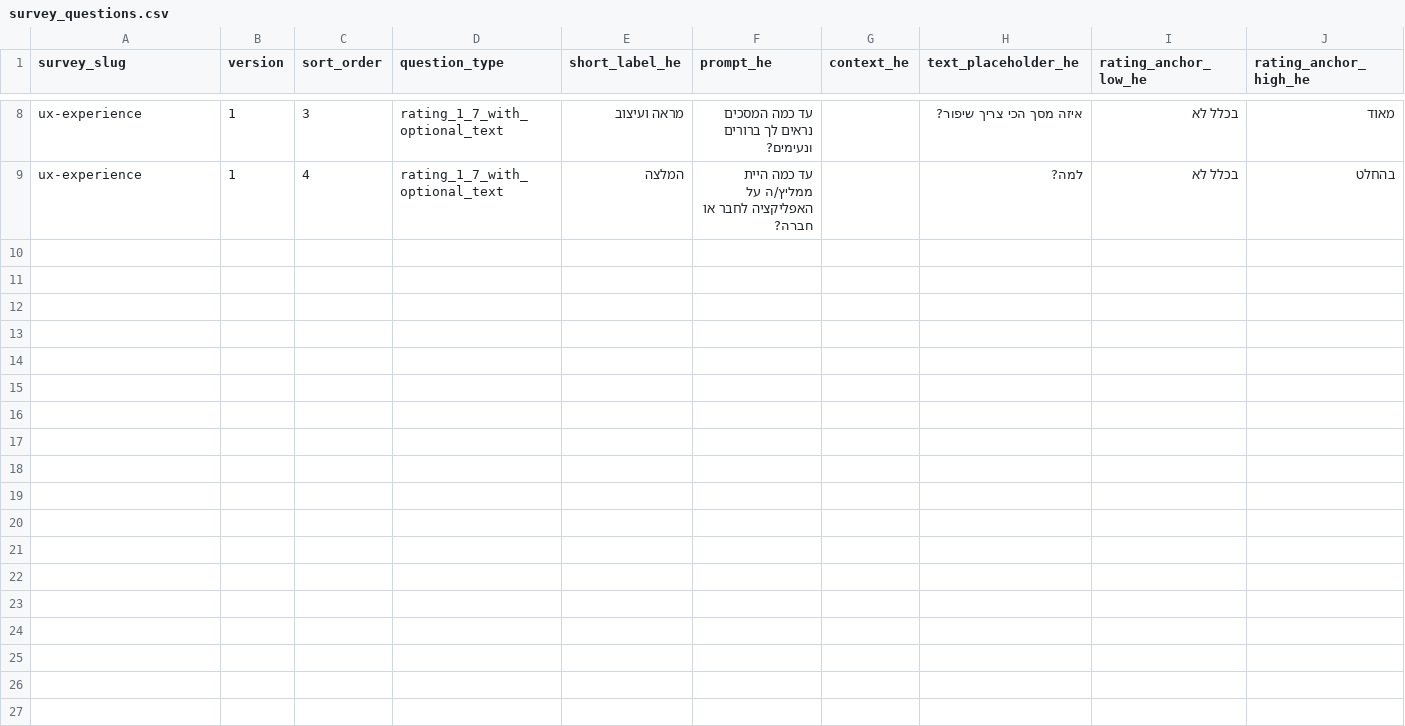
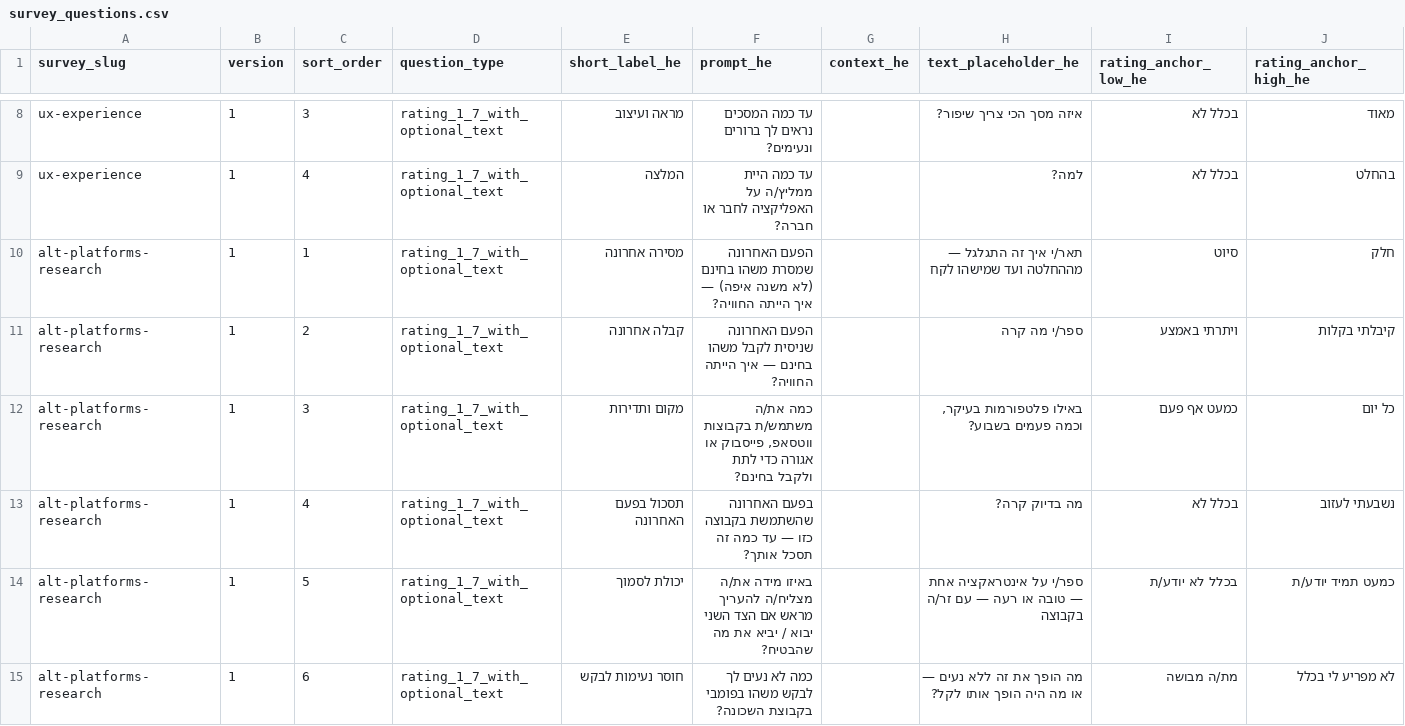
Before and after one commit to KarmaCummunity/KC, a CSV file: supabase/seed/content/data/survey_questions.csv, drawn as a sheet; only a part is shown, gaps mark what is left out; rows hold the shown columns only; the diff covers the shown part only; the diff names each change by its address in the sheet, - before the commit and + after, or states it on an @@ line.

```diff
--- a/supabase/seed/content/data/survey_questions.csv
+++ b/supabase/seed/content/data/survey_questions.csv
+row 10: alt-platforms-research | 1 | 1 | rating_1_7_with_optional_text | מסירה אחרונה | הפעם האחרונה שמסרת משהו בחינם (לא משנה איפה) — איך הייתה החוויה? |  | תאר/י איך זה התגלגל — מההחלטה ועד שמישהו לקח | סיוט | חלק
+row 11: alt-platforms-research | 1 | 2 | rating_1_7_with_optional_text | קבלה אחרונה | הפעם האחרונה שניסית לקבל משהו בחינם — איך הייתה החוויה? |  | ספר/י מה קרה | ויתרתי באמצע | קיבלתי בקלות
+row 12: alt-platforms-research | 1 | 3 | rating_1_7_with_optional_text | מקום ותדירות | כמה את/ה משתמש/ת בקבוצות ווטסאפ, פייסבוק או אגורה כדי לתת ולקבל בחינם? |  | באילו פלטפורמות בעיקר, וכמה פעמים בשבוע? | כמעט אף פעם | כל יום
+row 13: alt-platforms-research | 1 | 4 | rating_1_7_with_optional_text | תסכול בפעם האחרונה | בפעם האחרונה שהשתמשת בקבוצה כזו — עד כמה זה תסכל אותך? |  | מה בדיוק קרה? | בכלל לא | נשבעתי לעזוב
+row 14: alt-platforms-research | 1 | 5 | rating_1_7_with_optional_text | יכולת לסמוך | באיזו מידה את/ה מצליח/ה להעריך מראש אם הצד השני יבוא / יביא את מה שהבטיח? |  | ספר/י על אינטראקציה אחת — טובה או רעה — עם זר/ה בקבוצה | בכלל לא יודע/ת | כמעט תמיד יודע/ת
+row 15: alt-platforms-research | 1 | 6 | rating_1_7_with_optional_text | חוסר נעימות לבקש | כמה לא נעים לך לבקש משהו בפומבי בקבוצת השכונה? |  | מה הופך את זה ללא נעים — או מה היה הופך אותו לקל? | מת/ה מבושה | לא מפריע לי בכלל
```
Also changed, not shown: 5 added rows elsewhere in this file, supabase/seed/content/data/surveys.csv, 6 other files.
